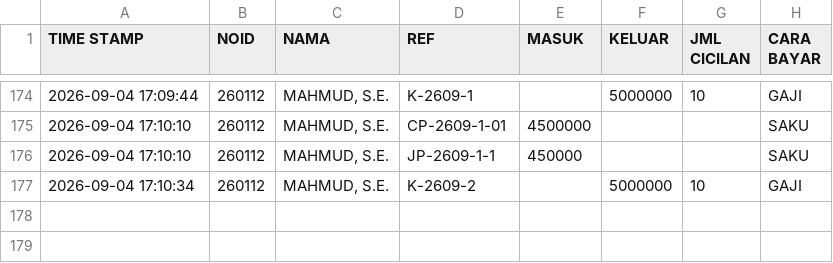
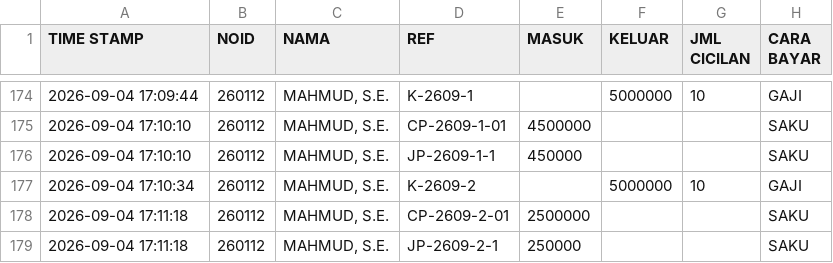
Before and after one commit to nexalone/KGP, a CSV file: data/transaksi.csv, drawn as a sheet; only a part is shown, gaps mark what is left out; the diff names each change by its address in the sheet, - before the commit and + after, or states it on an @@ line.

Commit message:
Update transaksi.csv - 2026-09-04T10:11:21.697Z

```diff
--- a/data/transaksi.csv
+++ b/data/transaksi.csv
+row 178: 2026-09-04 17:11:18 | 260112 | MAHMUD, S.E. | CP-2609-2-01 | 2500000 |  |  | SAKU
+row 179: 2026-09-04 17:11:18 | 260112 | MAHMUD, S.E. | JP-2609-2-1 | 250000 |  |  | SAKU
```
